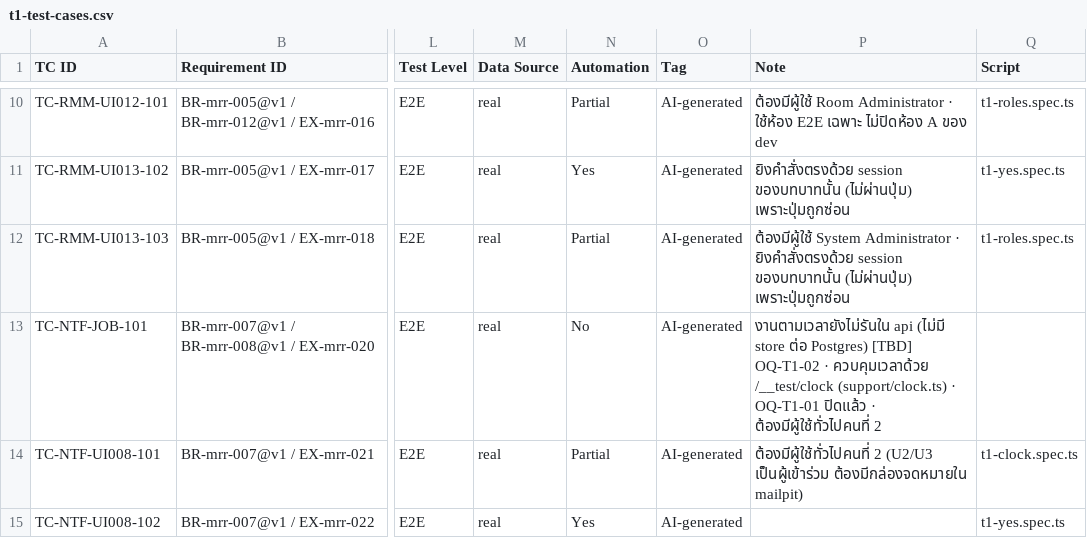
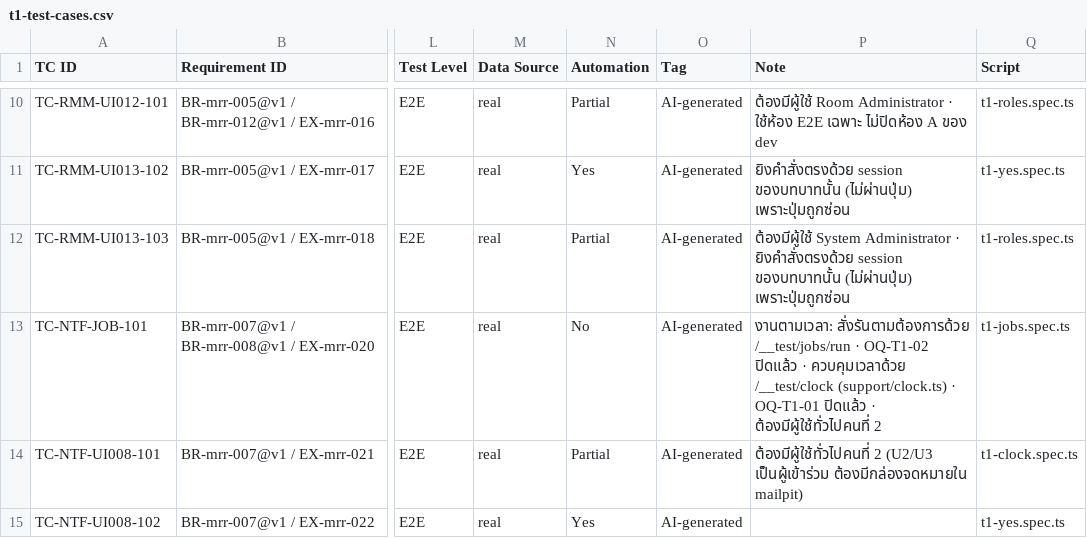
Before and after one commit to noppasorngtn-lab/meetingRoomTrain, a CSV file: docs/qa/t1-test-cases.csv, drawn as a sheet; only a part is shown, gaps mark what is left out; the diff covers the shown part only; the diff names each change by its address in the sheet, - before the commit and + after, or states it on an @@ line.

```diff
--- a/docs/qa/t1-test-cases.csv
+++ b/docs/qa/t1-test-cases.csv
-P13 (Note): งานตามเวลายังไม่รันใน api (ไม่มี store ต่อ Postgres) [TBD] OQ-T1-02 · ควบคุมเวลาด้วย…
+P13 (Note): งานตามเวลา: สั่งรันตามต้องการด้วย /__test/jobs/run · OQ-T1-02 ปิดแล้ว · ควบคุมเวลาด้วย…
-Q13 (Script): (empty)
+Q13 (Script): t1-jobs.spec.ts
```
Also changed, not shown: 34 edited cells elsewhere in this file, 20 other files.
